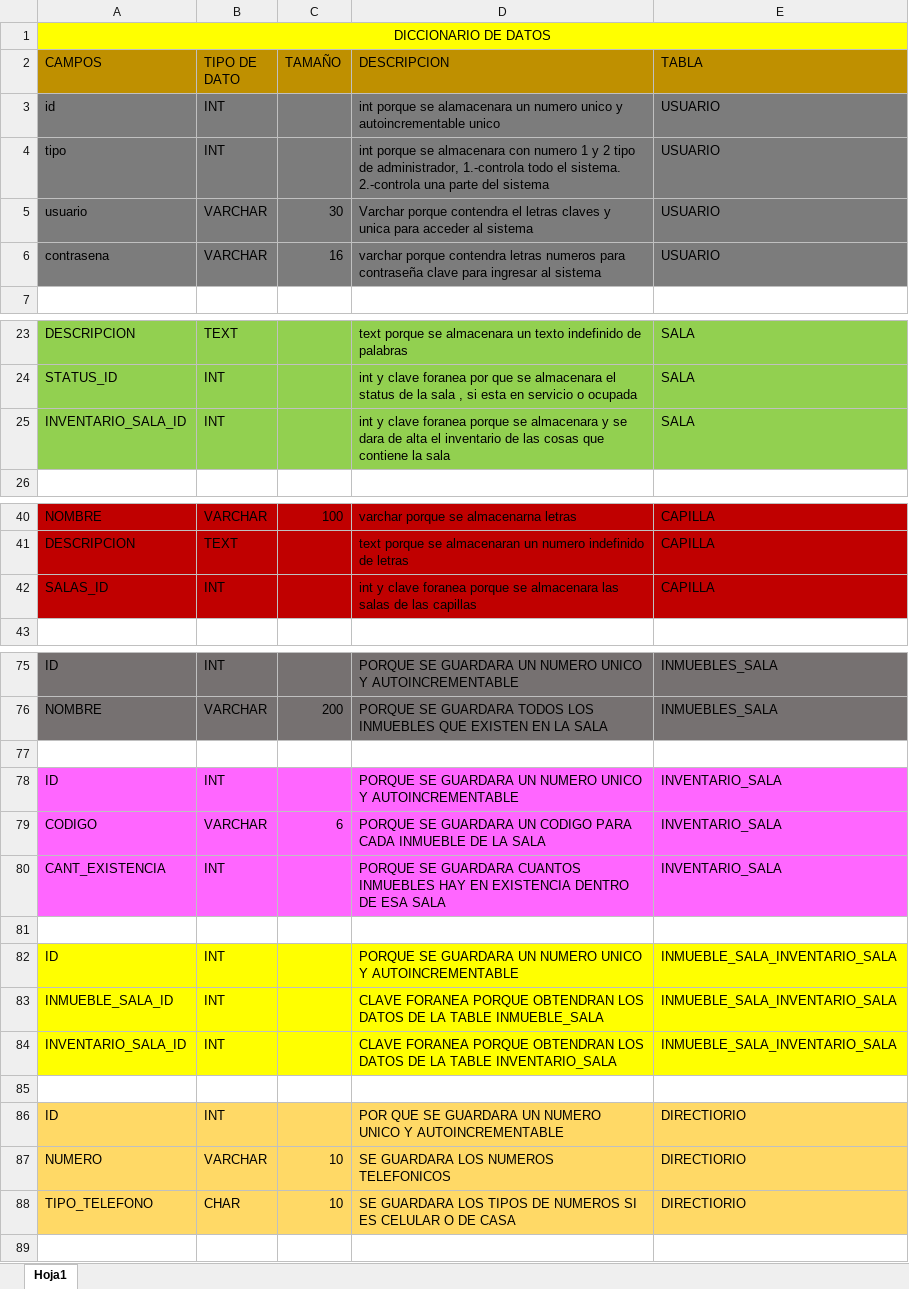
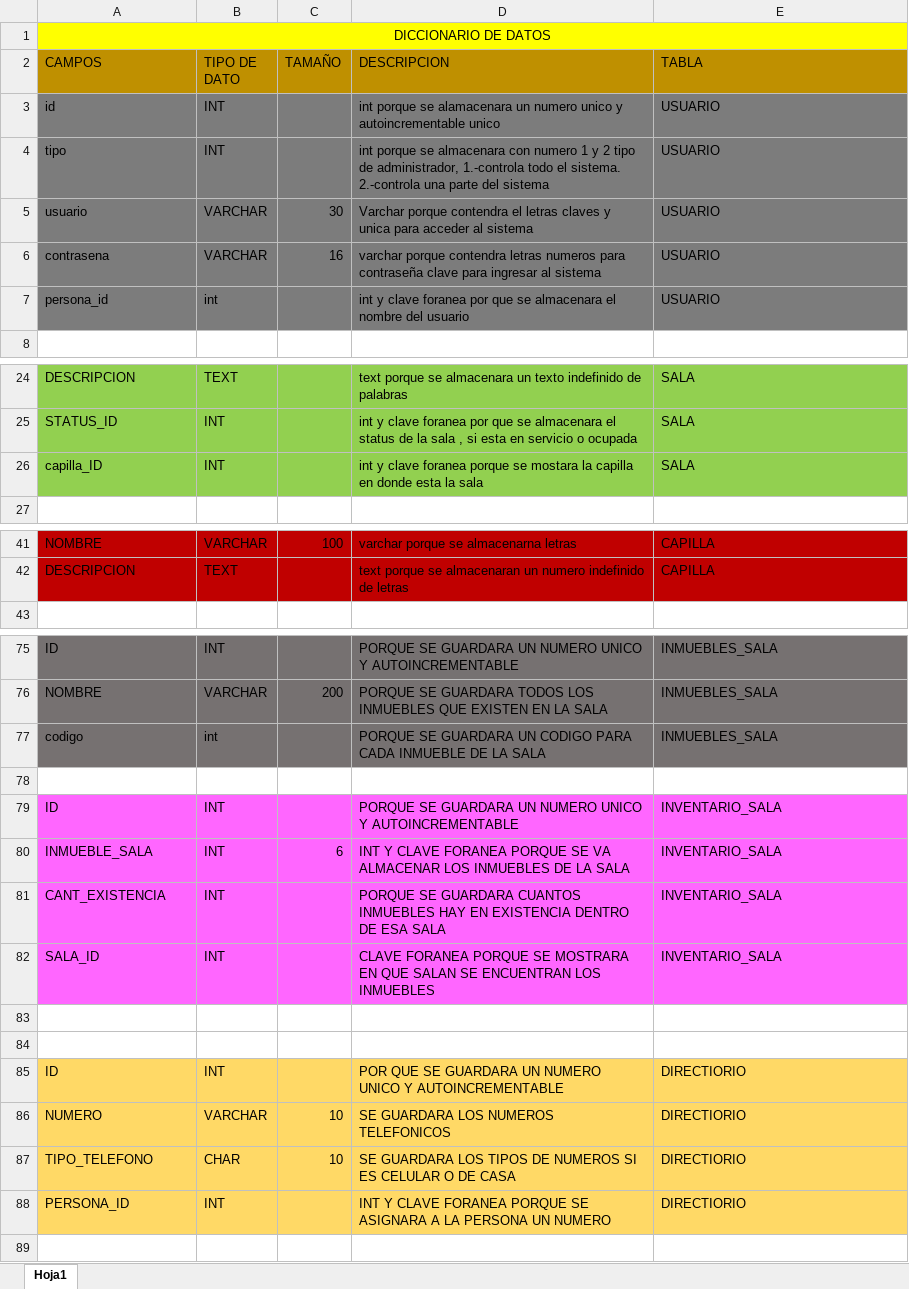
Before and after one commit to mckvalderrama/hades, an Excel workbook: Documentacion/DICCIONARIO DE DATOS.xlsx, sheet Hoja1, drawn as a sheet; only a part is shown, gaps mark what is left out; values as stored, in another font and other column widths than the file's, no borders; removed rows and columns are numbered as before the commit, all else as after; the diff covers the shown part only; the diff names each change by its address in the sheet, - before the commit and + after, or states it on an @@ line.

Commit message:
Modificaciones
Se elimino, modifico y creo otras migraciones, pues ya que estaban desordenadas y daba error en la fk al momento de correrlas , se modifico el controlador de persona y la rutas, se corrigio la base de datos en algunas relaciones y se modifico el diccionario de datos.

```diff
--- a/Documentacion/DICCIONARIO DE DATOS.xlsx (sheet Hoja1)
+++ b/Documentacion/DICCIONARIO DE DATOS.xlsx (sheet Hoja1)
+row 7: persona_id | int |  | int y clave foranea por que se almacenara el nombre del usuario | USUARIO
-A26 (CAMPOS): INVENTARIO_SALA_ID
+A26 (CAMPOS): capilla_ID
-D26 (DESCRIPCION): …porque se almacenara y se dara de alta el inventario de las cosas que contiene la sala
+D26 (DESCRIPCION): …porque se mostara la capilla en donde esta la sala
-row 42: SALAS_ID | INT |  | int y clave foranea porque se almacenara las salas de las capillas | CAPILLA
+row 77: codigo | int |  | PORQUE SE GUARDARA UN CODIGO PARA CADA INMUEBLE DE LA SALA | INMUEBLES_SALA
-row 79: CODIGO | VARCHAR | 6 | PORQUE SE GUARDARA UN CODIGO PARA CADA INMUEBLE DE LA SALA | INVENTARIO_SALA
+row 80: INMUEBLE_SALA | INT | 6 | INT Y CLAVE FORANEA PORQUE SE VA ALMACENAR LOS INMUEBLES DE LA SALA | INVENTARIO_SALA
+row 82: SALA_ID | INT |  | CLAVE FORANEA PORQUE SE MOSTRARA EN QUE SALAN SE ENCUENTRAN LOS INMUEBLES | INVENTARIO_SALA
-row 82: ID | INT |  | PORQUE SE GUARDARA UN NUMERO UNICO Y AUTOINCREMENTABLE | INMUEBLE_SALA_INVENTARIO_SALA
-row 83: INMUEBLE_SALA_ID | INT |  | CLAVE FORANEA PORQUE OBTENDRAN LOS DATOS DE LA TABLE INMUEBLE_SALA | INMUEBLE_SALA_INVENTARIO_SALA
-row 84: INVENTARIO_SALA_ID | INT |  | CLAVE FORANEA PORQUE OBTENDRAN LOS DATOS DE LA TABLE INVENTARIO_SALA | INMUEBLE_SALA_INVENTARIO_SALA
+row 88: PERSONA_ID | INT |  | INT Y CLAVE FORANEA PORQUE SE ASIGNARA A LA PERSONA UN NUMERO | DIRECTIORIO
```
Also changed, not shown: 1 edited cell elsewhere in this sheet, 30 other files.
